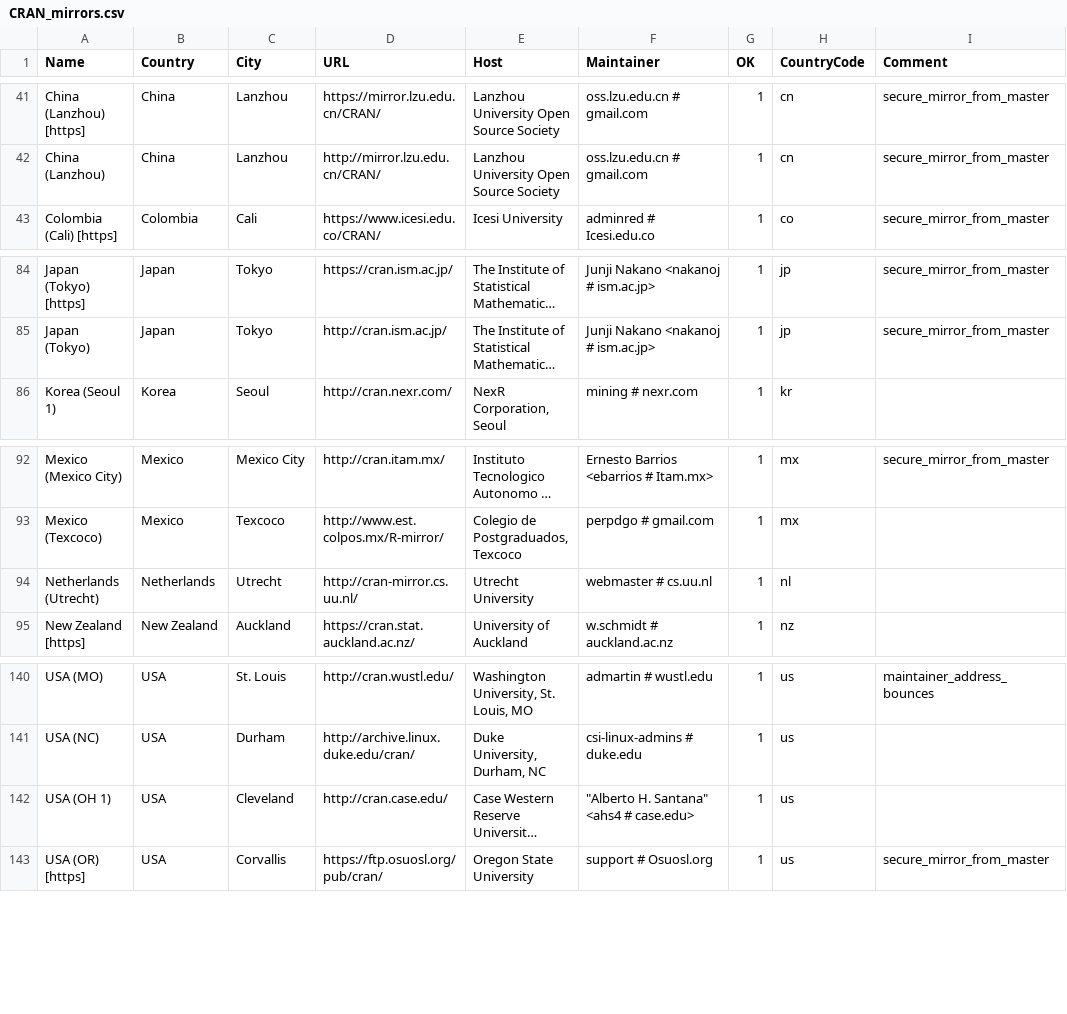
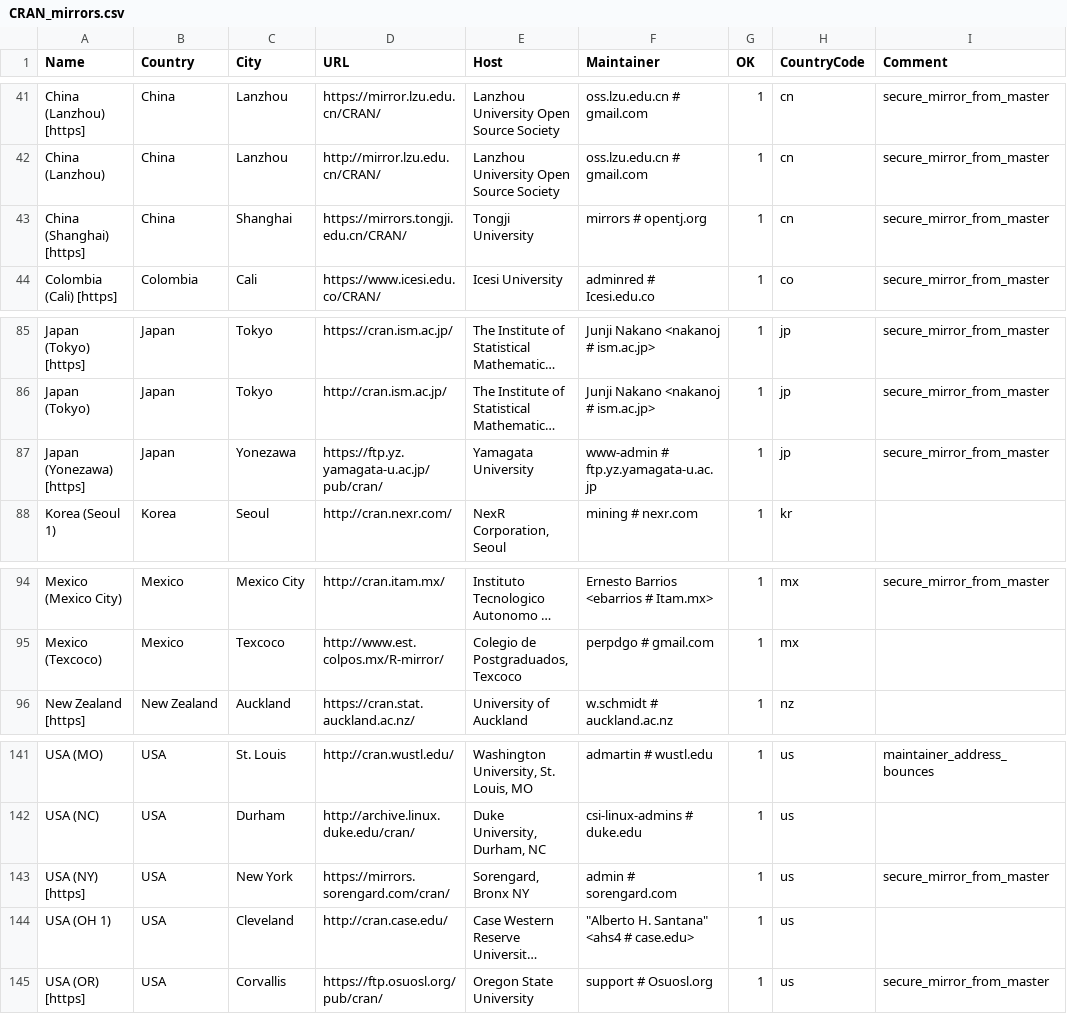
Before and after one commit to kalibera/rexp, a CSV file: doc/CRAN_mirrors.csv, drawn as a sheet; only a part is shown, gaps mark what is left out; long unchanged cells end in …; removed rows and columns are numbered as before the commit, all else as after; the diff names each change by its address in the sheet, - before the commit and + after, or states it on an @@ line.

Commit message:
Imported GNU-R version 73921 from http://svn.r-project.org/R/trunk

```diff
--- a/doc/CRAN_mirrors.csv
+++ b/doc/CRAN_mirrors.csv
+row 43: China (Shanghai) [https] | China | Shanghai | https://mirrors.tongji.edu.cn/CRAN/ | Tongji University | mirrors # opentj.org | 1 | cn | secure_mirror_from_master
+row 87: Japan (Yonezawa) [https] | Japan | Yonezawa | https://ftp.yz.yamagata-u.ac.jp/pub/cran/ | Yamagata University | www-admin # ftp.yz.yamagata-u.ac.jp | 1 | jp | secure_mirror_from_master
-row 94: Netherlands (Utrecht) | Netherlands | Utrecht | http://cran-mirror.cs.uu.nl/ | Utrecht University | webmaster # cs.uu.nl | 1 | nl
+row 143: USA (NY) [https] | USA | New York | https://mirrors.sorengard.com/cran/ | Sorengard, Bronx NY | admin # sorengard.com | 1 | us | secure_mirror_from_master
```
Also changed, not shown: 48 other files.
